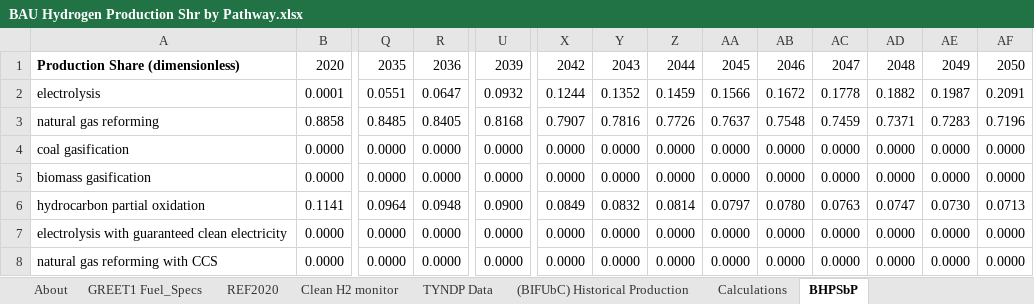
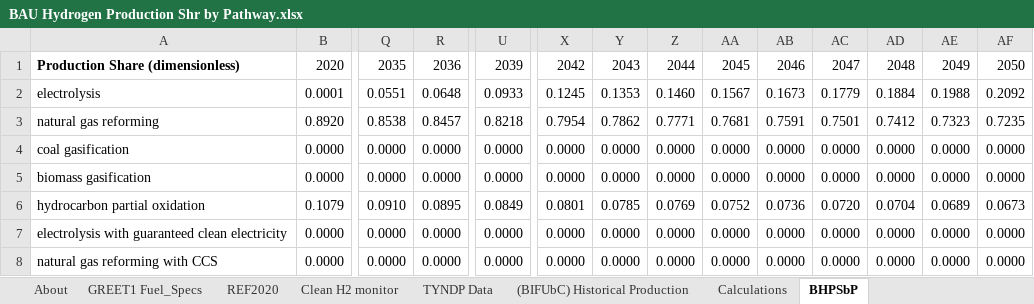
Before and after one commit to EnergyInnovation/eps-eu, an Excel workbook: InputData/hydgn/BHPSbP/BAU Hydrogen Production Shr by Pathway.xlsx, sheet BHPSbP, drawn as a sheet; only a part is shown, gaps mark what is left out; values as stored, in another font and other column widths than the file's, no borders; removed rows and columns are numbered as before the commit, all else as after; rows hold the shown columns only; the diff names each change by its address in the sheet, - before the commit and + after, or states it on an @@ line.

```diff
--- a/InputData/hydgn/BHPSbP/BAU Hydrogen Production Shr by Pathway.xlsx (sheet BHPSbP)
+++ b/InputData/hydgn/BHPSbP/BAU Hydrogen Production Shr by Pathway.xlsx (sheet BHPSbP)
-R2: 0.0647
+R2: 0.0648
-U2: 0.0932
+U2: 0.0933
-X2: 0.1244
+X2: 0.1245
-Y2: 0.1352
+Y2: 0.1353
-Z2: 0.1459
+Z2: 0.1460
-AA2: 0.1566
+AA2: 0.1567
-AB2: 0.1672
+AB2: 0.1673
-AC2: 0.1778
+AC2: 0.1779
-AD2: 0.1882
+AD2: 0.1884
-AE2: 0.1987
+AE2: 0.1988
-AF2: 0.2091
+AF2: 0.2092
-row 3: natural gas reforming | 0.8858 | 0.8485 | 0.8405 | 0.8168 | 0.7907 | 0.7816 | 0.7726 | 0.7637 | 0.7548 | 0.7459 | 0.7371 | 0.7283 | 0.7196
+row 3: natural gas reforming | 0.8920 | 0.8538 | 0.8457 | 0.8218 | 0.7954 | 0.7862 | 0.7771 | 0.7681 | 0.7591 | 0.7501 | 0.7412 | 0.7323 | 0.7235
-row 6: hydrocarbon partial oxidation | 0.1141 | 0.0964 | 0.0948 | 0.0900 | 0.0849 | 0.0832 | 0.0814 | 0.0797 | 0.0780 | 0.0763 | 0.0747 | 0.0730 | 0.0713
+row 6: hydrocarbon partial oxidation | 0.1079 | 0.0910 | 0.0895 | 0.0849 | 0.0801 | 0.0785 | 0.0769 | 0.0752 | 0.0736 | 0.0720 | 0.0704 | 0.0689 | 0.0673
```
Also changed, not shown: sheet Calculations, sheet (BIFUbC) Historical Production, formulas that keep their value, 1 other file.
